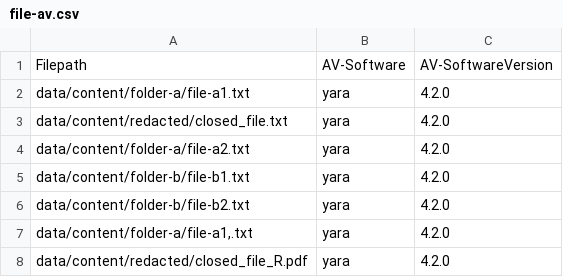
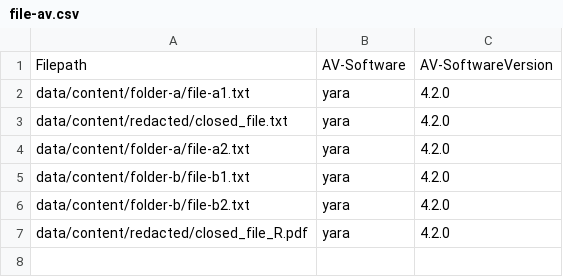
Before and after one commit to nationalarchives/da-data-sample-files, a CSV file: tdr_consignments/unarchived/V1/TDR-2023-BV1/file-av.csv, drawn as a sheet.

```diff
--- a/tdr_consignments/unarchived/V1/TDR-2023-BV1/file-av.csv
+++ b/tdr_consignments/unarchived/V1/TDR-2023-BV1/file-av.csv
@@ -6,3 +6,2 @@ data/content/folder-b/file-b1.txt,yara,4.2.0
 data/content/folder-b/file-b2.txt,yara,4.2.0
-"data/content/folder-a/file-a1,.txt",yara,4.2.0
 data/content/redacted/closed_file_R.pdf,yara,4.2.0
```
Also changed, not shown: tdr_consignments/unarchived/V2/TDR-2023-BV2/file-av.csv, tdr_consignments/unarchived/V3/TDR-2023-BV3/file-av.csv, 46 other files.
